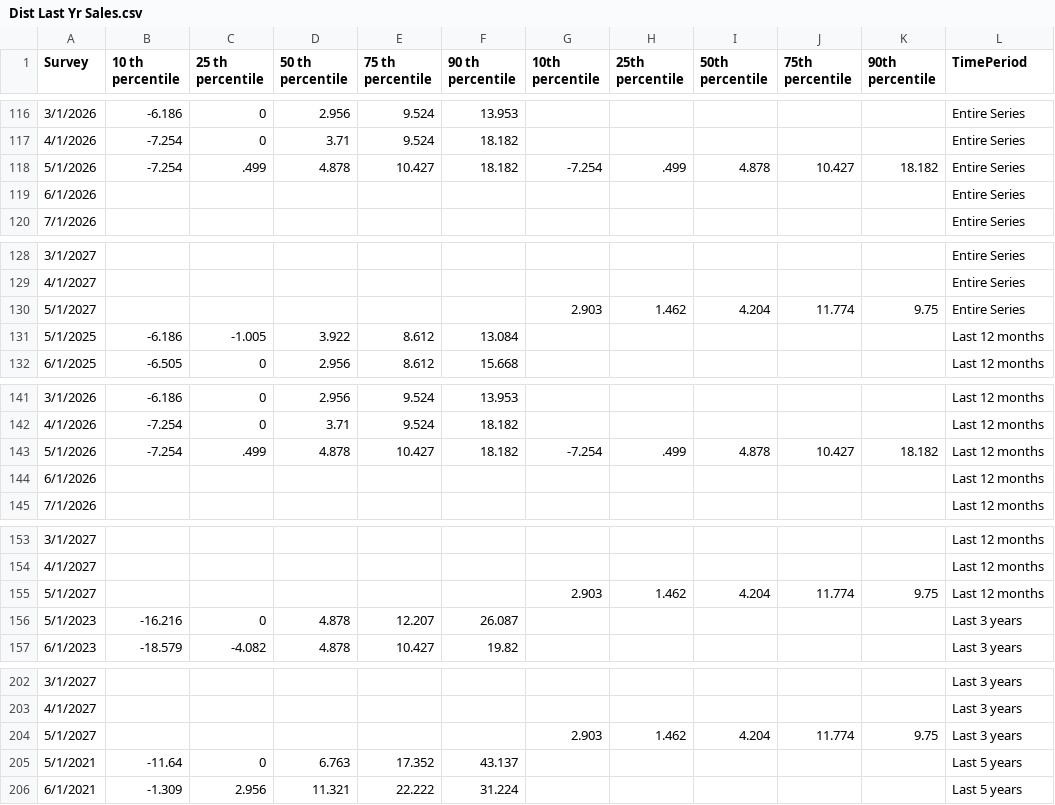
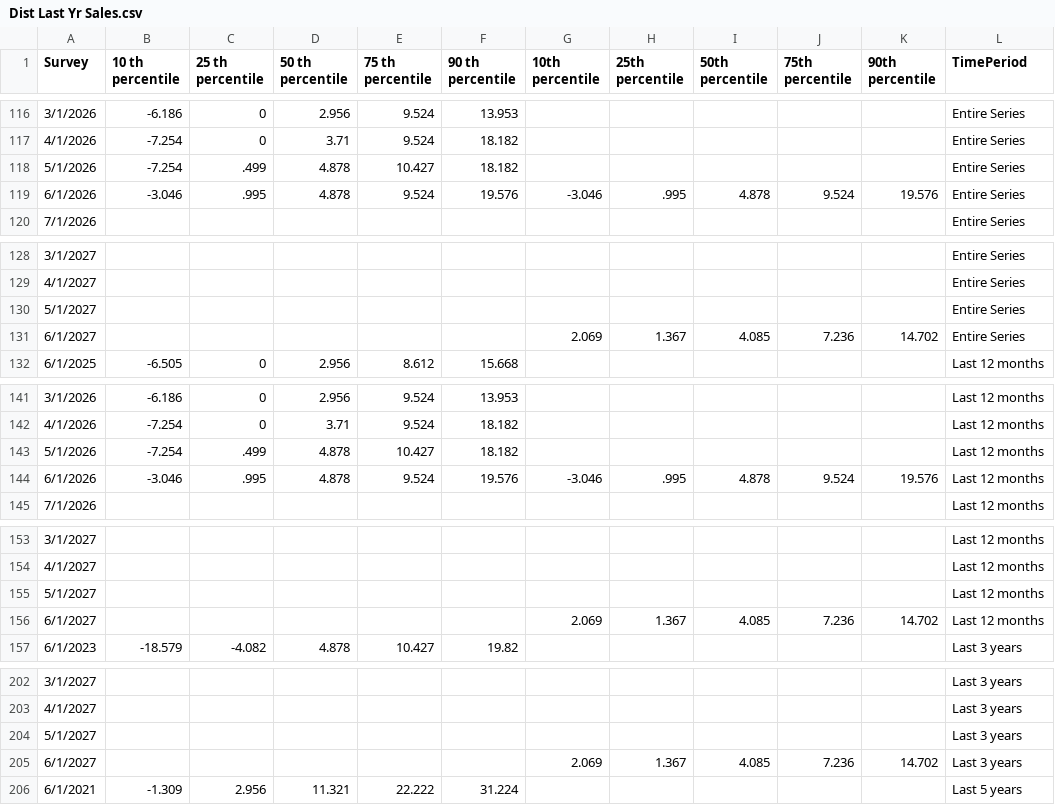
Before and after one commit to tcm07/ATL-ESRC, a CSV file: Dist Last Yr Sales.csv, drawn as a sheet; only a part is shown, gaps mark what is left out; the diff covers the shown part only.

```diff
--- a/Dist Last Yr Sales.csv
+++ b/Dist Last Yr Sales.csv
@@ -117,4 +117,4 @@ Survey,10 th percentile,25 th percentile,50 th percentile,75 th percentile,90 th
 4/1/2026,-7.254,0,3.71,9.524,18.182,,,,,,Entire Series
-5/1/2026,-7.254,.499,4.878,10.427,18.182,-7.254,.499,4.878,10.427,18.182,Entire Series
-6/1/2026,,,,,,,,,,,Entire Series
+5/1/2026,-7.254,.499,4.878,10.427,18.182,,,,,,Entire Series
+6/1/2026,-3.046,.995,4.878,9.524,19.576,-3.046,.995,4.878,9.524,19.576,Entire Series
 7/1/2026,,,,,,,,,,,Entire Series
@@ -129,4 +129,4 @@ Survey,10 th percentile,25 th percentile,50 th percentile,75 th percentile,90 th
 4/1/2027,,,,,,,,,,,Entire Series
-5/1/2027,,,,,,2.903,1.462,4.204,11.774,9.75,Entire Series
-5/1/2025,-6.186,-1.005,3.922,8.612,13.084,,,,,,Last 12 months
+5/1/2027,,,,,,,,,,,Entire Series
+6/1/2027,,,,,,2.069,1.367,4.085,7.236,14.702,Entire Series
 6/1/2025,-6.505,0,2.956,8.612,15.668,,,,,,Last 12 months
@@ -142,4 +142,4 @@ Survey,10 th percentile,25 th percentile,50 th percentile,75 th percentile,90 th
 4/1/2026,-7.254,0,3.71,9.524,18.182,,,,,,Last 12 months
-5/1/2026,-7.254,.499,4.878,10.427,18.182,-7.254,.499,4.878,10.427,18.182,Last 12 months
-6/1/2026,,,,,,,,,,,Last 12 months
+5/1/2026,-7.254,.499,4.878,10.427,18.182,,,,,,Last 12 months
+6/1/2026,-3.046,.995,4.878,9.524,19.576,-3.046,.995,4.878,9.524,19.576,Last 12 months
 7/1/2026,,,,,,,,,,,Last 12 months
@@ -154,4 +154,4 @@ Survey,10 th percentile,25 th percentile,50 th percentile,75 th percentile,90 th
 4/1/2027,,,,,,,,,,,Last 12 months
-5/1/2027,,,,,,2.903,1.462,4.204,11.774,9.75,Last 12 months
-5/1/2023,-16.216,0,4.878,12.207,26.087,,,,,,Last 3 years
+5/1/2027,,,,,,,,,,,Last 12 months
+6/1/2027,,,,,,2.069,1.367,4.085,7.236,14.702,Last 12 months
 6/1/2023,-18.579,-4.082,4.878,10.427,19.82,,,,,,Last 3 years
@@ -203,4 +203,4 @@ Survey,10 th percentile,25 th percentile,50 th percentile,75 th percentile,90 th
 4/1/2027,,,,,,,,,,,Last 3 years
-5/1/2027,,,,,,2.903,1.462,4.204,11.774,9.75,Last 3 years
-5/1/2021,-11.64,0,6.763,17.352,43.137,,,,,,Last 5 years
+5/1/2027,,,,,,,,,,,Last 3 years
+6/1/2027,,,,,,2.069,1.367,4.085,7.236,14.702,Last 3 years
 6/1/2021,-1.309,2.956,11.321,22.222,31.224,,,,,,Last 5 years
```
Also changed, not shown: 7 added rows, 5 removed rows and 15 edited cells elsewhere in this file, Cost-Price.csv, Dist Future Sales.csv, 3 other files.
